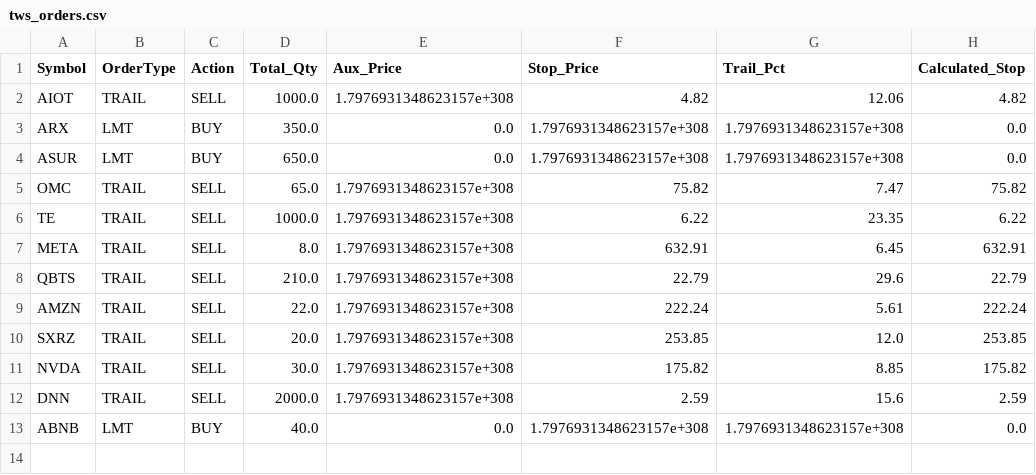
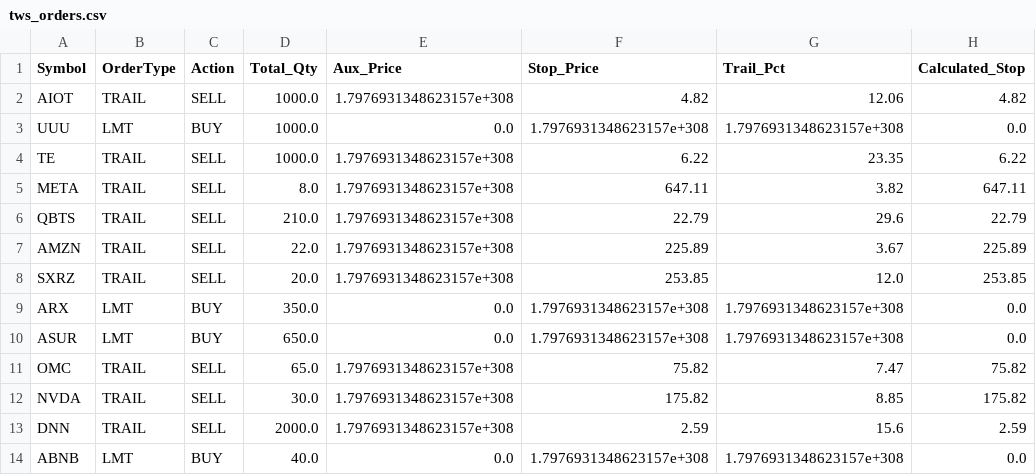
Before and after one commit to ddanyro/market-scanner, a CSV file: tws_orders.csv, drawn as a sheet.

```diff
--- a/tws_orders.csv
+++ b/tws_orders.csv
@@ -2,2 +2,8 @@ Symbol,OrderType,Action,Total_Qty,Aux_Price,Stop_Price,Trail_Pct,Calculated_Stop
 AIOT,TRAIL,SELL,1000.0,1.7976931348623157e+308,4.82,12.06,4.82
+UUU,LMT,BUY,1000.0,0.0,1.7976931348623157e+308,1.7976931348623157e+308,0.0
+TE,TRAIL,SELL,1000.0,1.7976931348623157e+308,6.22,23.35,6.22
+META,TRAIL,SELL,8.0,1.7976931348623157e+308,647.11,3.82,647.11
+QBTS,TRAIL,SELL,210.0,1.7976931348623157e+308,22.79,29.6,22.79
+AMZN,TRAIL,SELL,22.0,1.7976931348623157e+308,225.89,3.67,225.89
+SXRZ,TRAIL,SELL,20.0,1.7976931348623157e+308,253.85,12.0,253.85
 ARX,LMT,BUY,350.0,0.0,1.7976931348623157e+308,1.7976931348623157e+308,0.0
@@ -5,7 +11,2 @@ ASUR,LMT,BUY,650.0,0.0,1.7976931348623157e+308,1.7976931348623157e+308,0.0
 OMC,TRAIL,SELL,65.0,1.7976931348623157e+308,75.82,7.47,75.82
-TE,TRAIL,SELL,1000.0,1.7976931348623157e+308,6.22,23.35,6.22
-META,TRAIL,SELL,8.0,1.7976931348623157e+308,632.91,6.45,632.91
-QBTS,TRAIL,SELL,210.0,1.7976931348623157e+308,22.79,29.6,22.79
-AMZN,TRAIL,SELL,22.0,1.7976931348623157e+308,222.24,5.61,222.24
-SXRZ,TRAIL,SELL,20.0,1.7976931348623157e+308,253.85,12.0,253.85
 NVDA,TRAIL,SELL,30.0,1.7976931348623157e+308,175.82,8.85,175.82
```
Also changed, not shown: portfolio.csv, tws_positions.csv, 3 other files.
